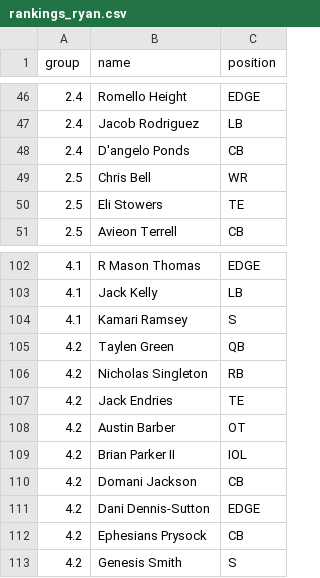
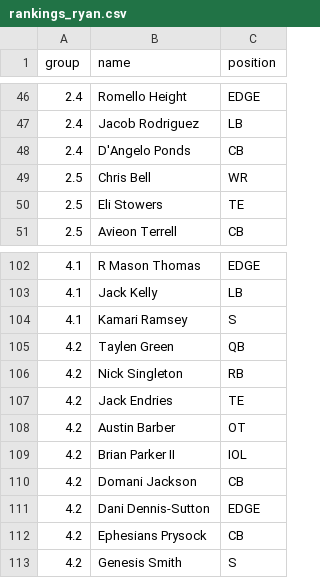
Before and after one commit to FBrand/DraftBoard, a CSV file: public/rankings_ryan.csv, drawn as a sheet; only a part is shown, gaps mark what is left out.

```diff
--- a/public/rankings_ryan.csv
+++ b/public/rankings_ryan.csv
@@ -47,3 +47,3 @@ group,name,position
 2.4,Jacob Rodriguez,LB
-2.4,D'angelo Ponds,CB
+2.4,D'Angelo Ponds,CB
 2.5,Chris Bell,WR
@@ -105,3 +105,3 @@ group,name,position
 4.2,Taylen Green,QB
-4.2,Nicholas Singleton,RB
+4.2,Nick Singleton,RB
 4.2,Jack Endries,TE
```
Also changed, not shown: public/rankings_consensus.csv, public/roster.csv, 12 other files.
